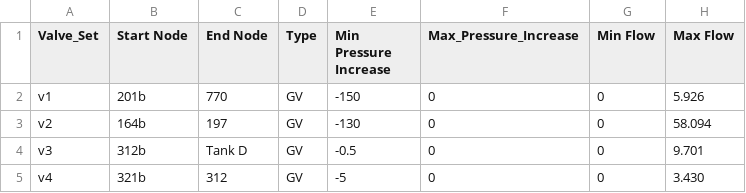
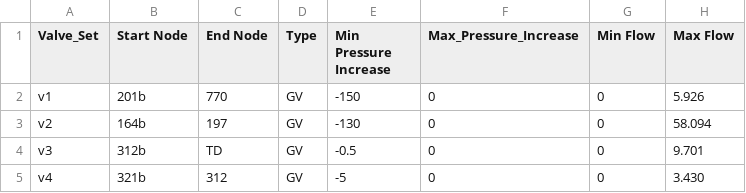
Before and after one commit to sofdem/gopslpnlpbb, a CSV file: data/Richmond/Valve_Set.csv, drawn as a sheet.

```diff
--- a/data/Richmond/Valve_Set.csv
+++ b/data/Richmond/Valve_Set.csv
@@ -3,3 +3,3 @@ v1;201b;770;GV;-150;0;0;5.926
 v2;164b;197;GV;-130;0;0;58.094
-v3;312b;Tank D;GV;-0.5;0;0;9.701
+v3;312b;TD;GV;-0.5;0;0;9.701
 v4;321b;312;GV;-5;0;0;3.430
```
Also changed, not shown: data/Richmond/Pipe.csv, data/Richmond/Reservoir.csv, 2 other files.
